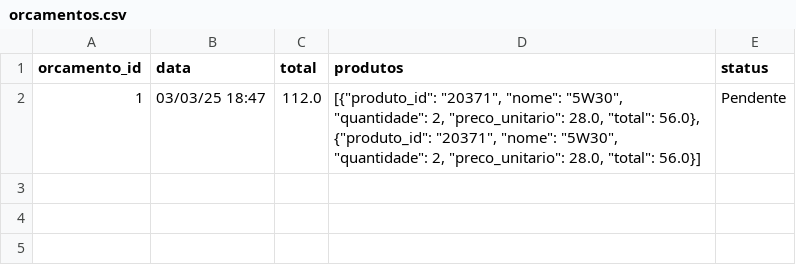
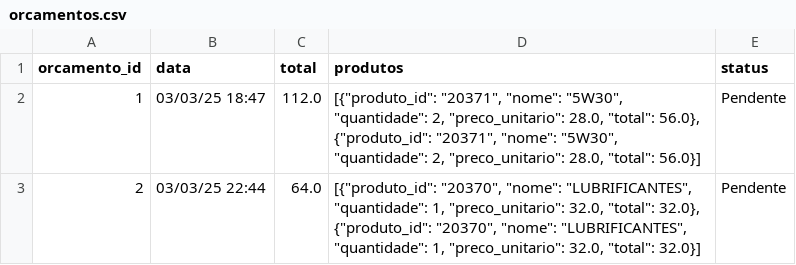
Before and after one commit to Degan906/Estoque2, a CSV file: orcamentos.csv, drawn as a sheet.

Commit message:
Atualizando orcamentos.csv

```diff
--- a/orcamentos.csv
+++ b/orcamentos.csv
@@ -2 +2,2 @@ orcamento_id,data,total,produtos,status
 1,03/03/25 18:47,112.0,"[{""produto_id"": ""20371"", ""nome"": ""5W30"", ""quantidade"": 2, ""preco_unitario"": 28.0, ""total"": 56.0}, {""produto_id"": ""20371"", ""nome"": ""5W30"", ""quantidade"": 2, ""preco_unitario"": 28.0, ""total"": 56.0}]",Pendente
+2,03/03/25 22:44,64.0,"[{""produto_id"": ""20370"", ""nome"": ""LUBRIFICANTES"", ""quantidade"": 1, ""preco_unitario"": 32.0, ""total"": 32.0}, {""produto_id"": ""20370"", ""nome"": ""LUBRIFICANTES"", ""quantidade"": 1, ""preco_unitario"": 32.0, ""total"": 32.0}]",Pendente
```
